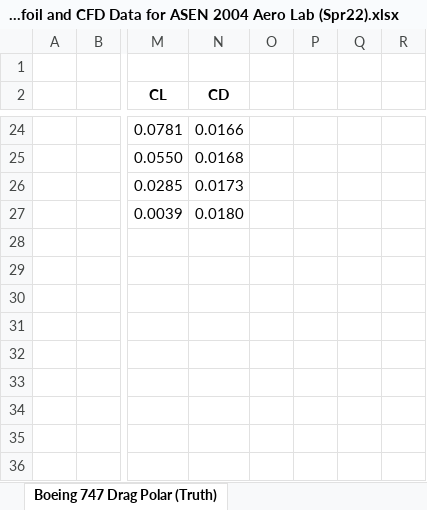
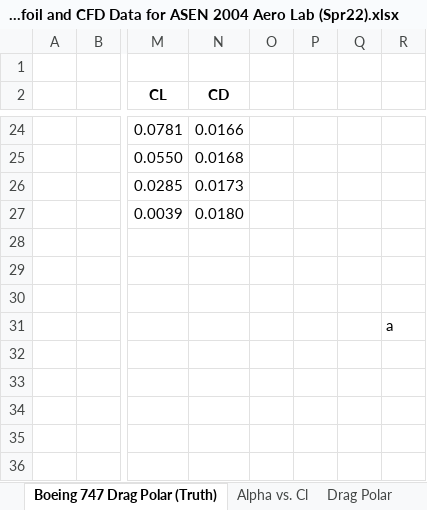
Before and after one commit to gallopinggoose6/GooseflightCalculator, an Excel workbook: Tempest UAS & B747 Airfoil and CFD Data for ASEN 2004 Aero Lab (Spr22).xlsx, sheet Boeing 747 Drag Polar (Truth), drawn as a sheet; only a part is shown, gaps mark what is left out; values as stored, in another font and other column widths than the file's, no borders; charts and pictures not drawn; the diff names each change by its address in the sheet, - before the commit and + after, or states it on an @@ line.

```diff
--- a/Tempest UAS & B747 Airfoil and CFD Data for ASEN 2004 Aero Lab (Spr22).xlsx (sheet Boeing 747 Drag Polar (Truth))
+++ b/Tempest UAS & B747 Airfoil and CFD Data for ASEN 2004 Aero Lab (Spr22).xlsx (sheet Boeing 747 Drag Polar (Truth))
+sheet tab: Alpha vs. Cl
+sheet tab: Drag Polar
-R31: (empty)
+R31: a
```
Also changed, not shown: sheet BOEING BACJ 2-D Airfoil Data, charts or pictures, 9 other files.
